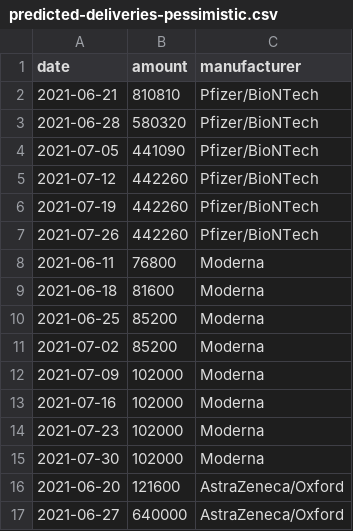
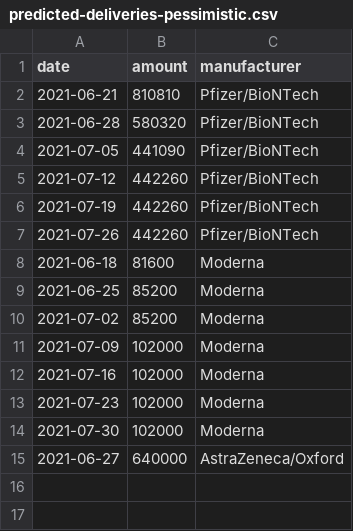
Before and after one commit to trldp/vaccine-prediction, a CSV file: Data/predicted-deliveries-pessimistic.csv, drawn as a sheet; the diff names each change by its address in the sheet, - before the commit and + after, or states it on an @@ line.

```diff
--- a/Data/predicted-deliveries-pessimistic.csv
+++ b/Data/predicted-deliveries-pessimistic.csv
-row 8: 2021-06-11 | 76800 | Moderna
-row 16: 2021-06-20 | 121600 | AstraZeneca/Oxford
```
Also changed, not shown: Data/delivered.csv, Data/predicted-deliveries.csv, 1 other file.
